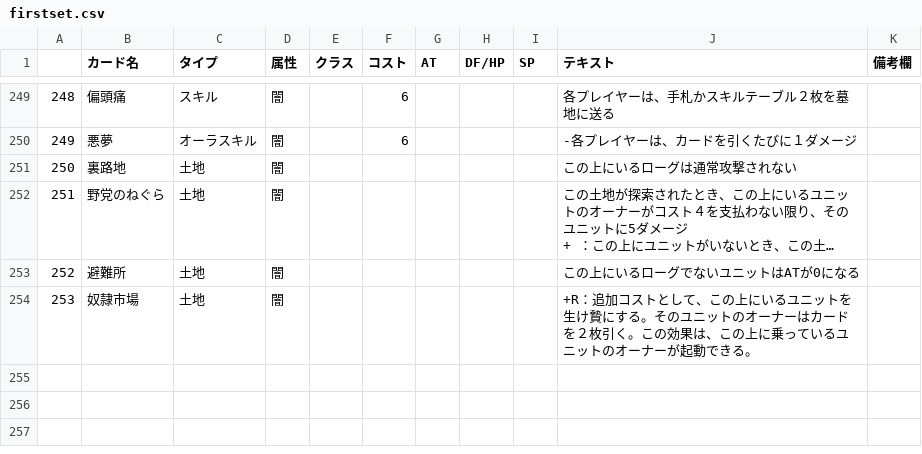
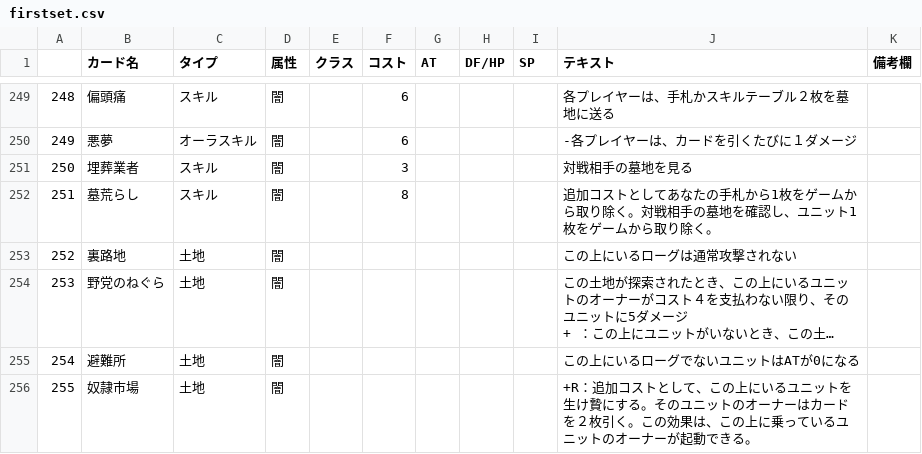
Before and after one commit to TheLus/KingdomSquare, a CSV file: cards/set_firstset/firstset.csv, drawn as a sheet; only a part is shown, gaps mark what is left out; long unchanged cells end in …; addresses are those after the commit; the diff covers the shown part only; the diff names each change by its address in the sheet, - before the commit and + after, or states it on an @@ line.

```diff
--- a/cards/set_firstset/firstset.csv
+++ b/cards/set_firstset/firstset.csv
+row 251: 250 | 埋葬業者 | スキル | 闇 |  | 3 |  |  |  | 対戦相手の墓地を見る
+row 252: 251 | 墓荒らし | スキル | 闇 |  | 8 |  |  |  | 追加コストとしてあなたの手札から1枚をゲームから取り除く。対戦相手の墓地を確認し、ユニット1枚をゲームから取り除く。
@@ column A renumbered from row 253 down @@
```
Also changed, not shown: 4 edited cells elsewhere in this file, 2 other files.
